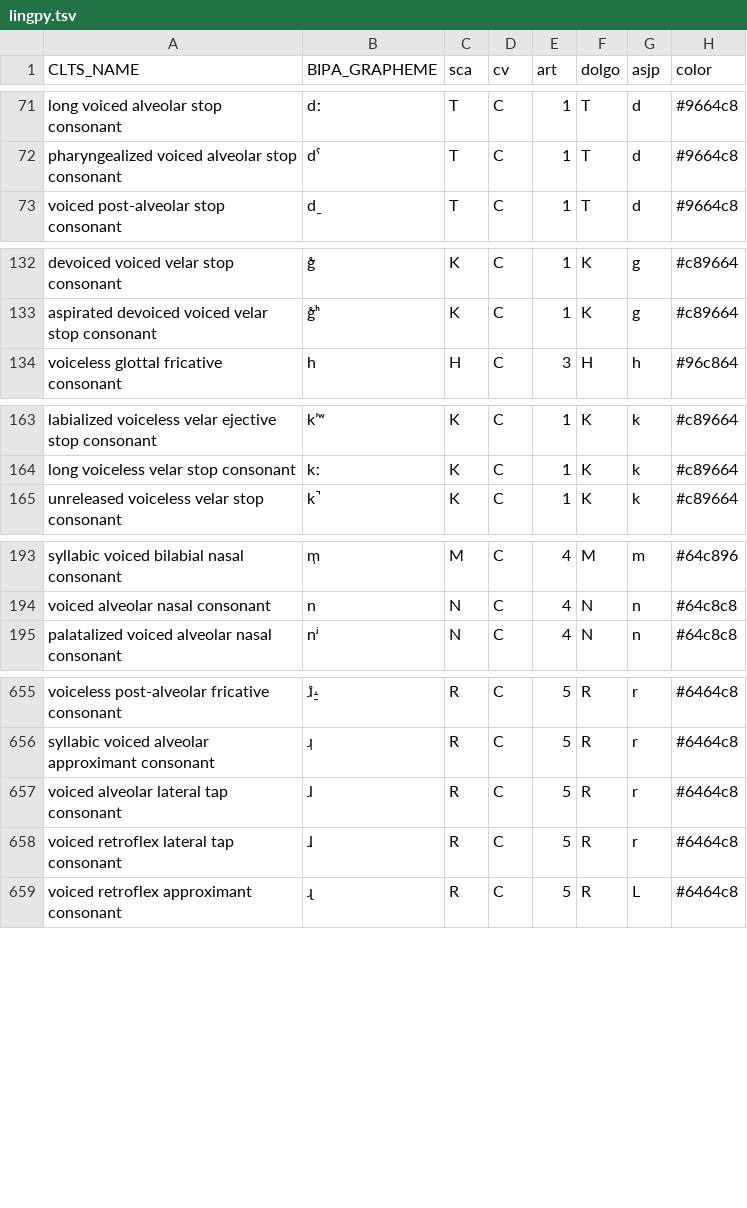
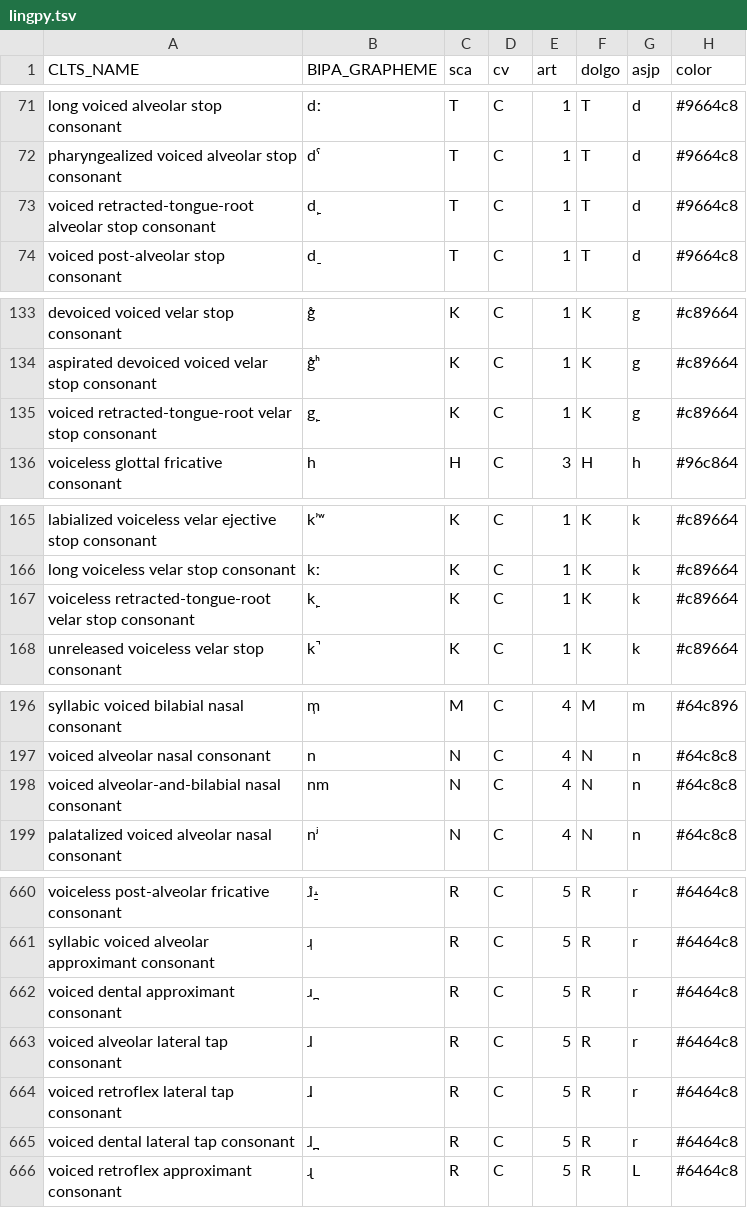
Before and after one commit to cldf-clts/clts, a TSV file: pkg/soundclasses/lingpy.tsv, drawn as a sheet; only a part is shown, gaps mark what is left out; the diff covers the shown part only; the diff names each change by its address in the sheet, - before the commit and + after, or states it on an @@ line.

```diff
--- a/pkg/soundclasses/lingpy.tsv
+++ b/pkg/soundclasses/lingpy.tsv
+row 73: voiced retracted-tongue-root alveolar stop consonant | d̙ | T | C | 1 | T | d | #9664c8
+row 135: voiced retracted-tongue-root velar stop consonant | g̙ | K | C | 1 | K | g | #c89664
+row 167: voiceless retracted-tongue-root velar stop consonant | k̙ | K | C | 1 | K | k | #c89664
+row 198: voiced alveolar-and-bilabial nasal consonant | nm | N | C | 4 | N | n | #64c8c8
+row 662: voiced dental approximant consonant | ɹ̪ | R | C | 5 | R | r | #6464c8
+row 665: voiced dental lateral tap consonant | ɺ̪̪ | R | C | 5 | R | r | #6464c8
```
Also changed, not shown: 4 added rows and 1 removed row elsewhere in this file, pkg/transcriptiondata/eurasian.tsv, pkg/transcriptiondata/lapsyd.tsv, 13 other files.
